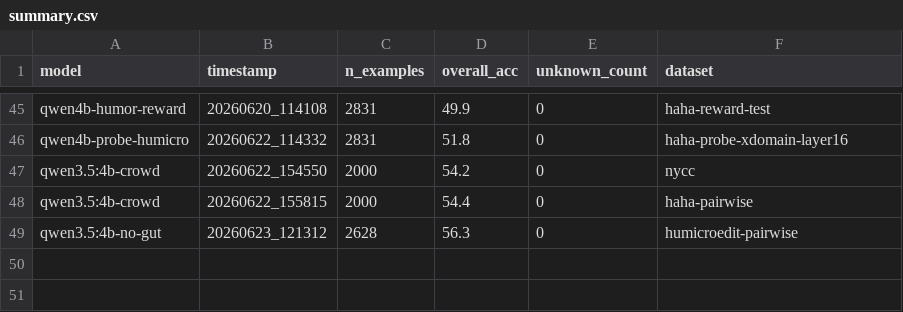
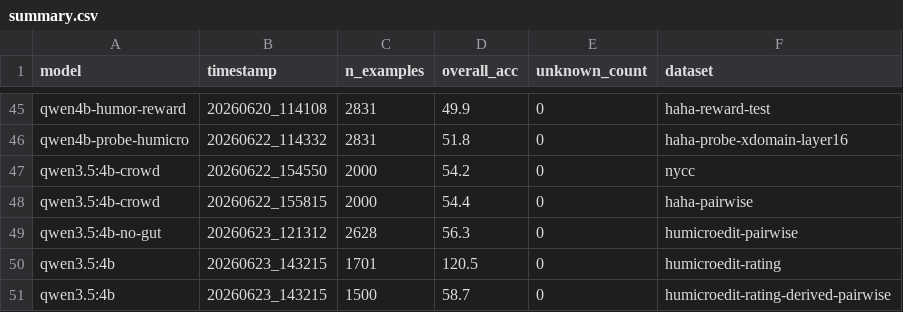
Before and after one commit to YellowO2/HumorLoRA, a CSV file: results/summary.csv, drawn as a sheet; only a part is shown, gaps mark what is left out; the diff names each change by its address in the sheet, - before the commit and + after, or states it on an @@ line.

Commit message:
result for initial version of humicro rating

```diff
--- a/results/summary.csv
+++ b/results/summary.csv
+row 50: qwen3.5:4b | 20260623_143215 | 1701 | 120.5 | 0 | humicroedit-rating
+row 51: qwen3.5:4b | 20260623_143215 | 1500 | 58.7 | 0 | humicroedit-rating-derived-pairwise
```
Also changed, not shown: 2 other files.
